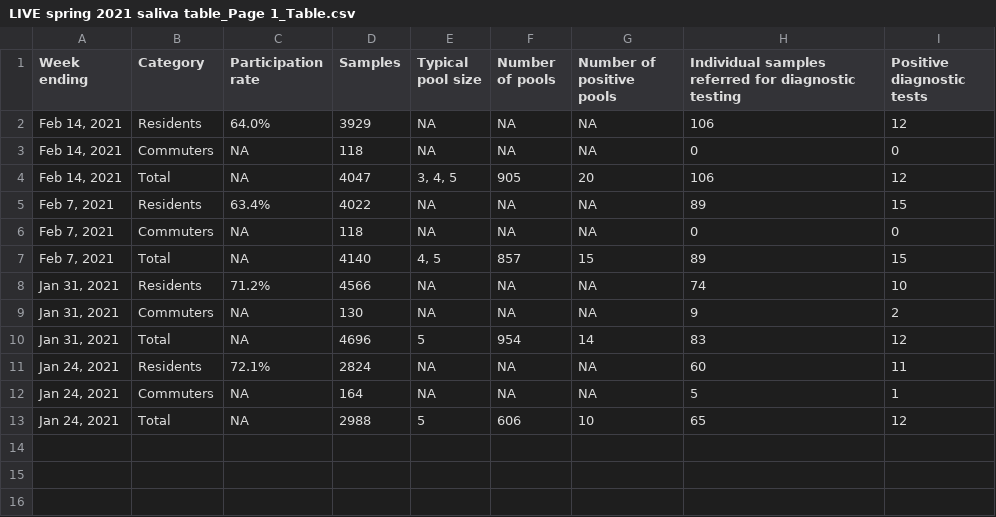
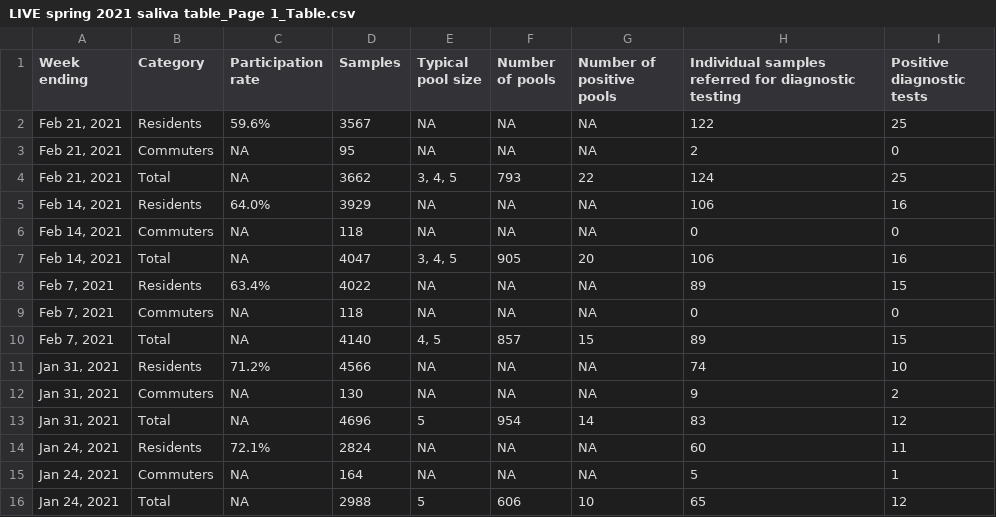
Before and after one commit to bomeara/brianomearainfo, a CSV file: docs/LIVE spring 2021 saliva table_Page 1_Table.csv, drawn as a sheet.

```diff
--- a/docs/LIVE spring 2021 saliva table_Page 1_Table.csv
+++ b/docs/LIVE spring 2021 saliva table_Page 1_Table.csv
@@ -1,5 +1,8 @@
 Week ending,Category,Participation rate,Samples,Typical pool size,Number of pools,Number of positive pools,Individual samples referred for diagnostic testing,Positive diagnostic tests
-"Feb 14, 2021",Residents,64.0%,3929,NA,NA,NA,106,12
+"Feb 21, 2021",Residents,59.6%,3567,NA,NA,NA,122,25
+"Feb 21, 2021",Commuters,NA,95,NA,NA,NA,2,0
+"Feb 21, 2021",Total,NA,3662,"3, 4, 5",793,22,124,25
+"Feb 14, 2021",Residents,64.0%,3929,NA,NA,NA,106,16
 "Feb 14, 2021",Commuters,NA,118,NA,NA,NA,0,0
-"Feb 14, 2021",Total,NA,4047,"3, 4, 5",905,20,106,12
+"Feb 14, 2021",Total,NA,4047,"3, 4, 5",905,20,106,16
 "Feb 7, 2021",Residents,63.4%,4022,NA,NA,NA,89,15
```
Also changed, not shown: docs/2 new cases_Page 1_Time series.csv, 56 other files.
